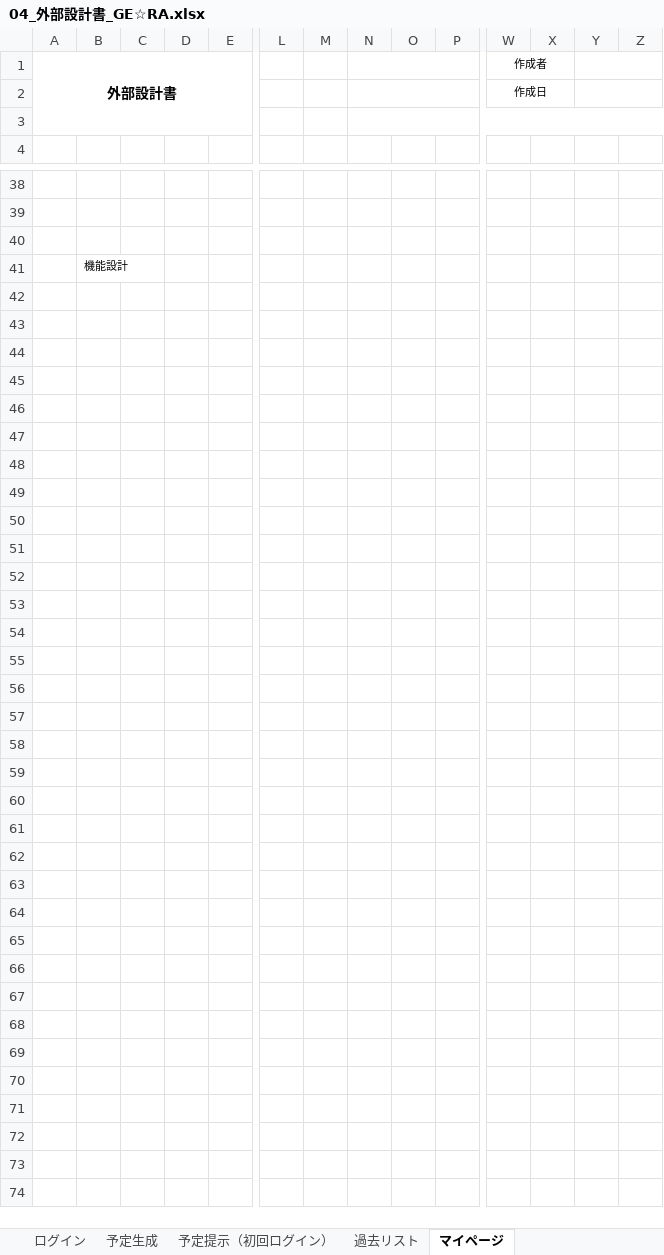
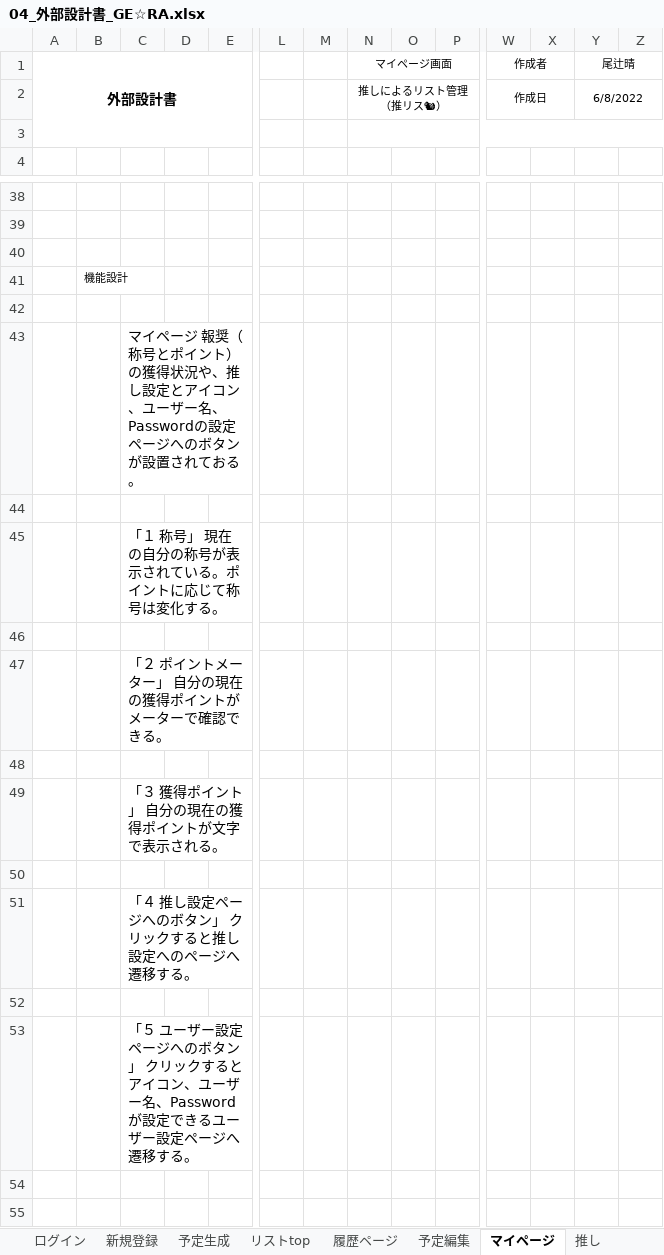
Before and after one commit to dojo2022/C-1, an Excel workbook: doc/外部設計/04_外部設計書_GE☆RA.xlsx, sheet マイページ, drawn as a sheet; only a part is shown, gaps mark what is left out; the shorter side is filled out with more unchanged rows; values as stored, in another font and other column widths than the file's, no borders; charts and pictures not drawn; removed rows and columns are numbered as before the commit, all else as after; rows hold the shown columns only; the diff names each change by its address in the sheet, - before the commit and + after, or states it on an @@ line.

```diff
--- a/doc/外部設計/04_外部設計書_GE☆RA.xlsx (sheet マイページ)
+++ b/doc/外部設計/04_外部設計書_GE☆RA.xlsx (sheet マイページ)
-sheet tab: 過去リスト
+sheet tab: 履歴ページ
-sheet tab: 予定提示（初回ログイン）
+sheet tab: 新規登録
+sheet tab: リストtop
+sheet tab: 予定編集
+sheet tab: 推し
-N1: (empty)
+N1: マイページ画面
-Y1: (empty)
+Y1: 尾辻晴
-N2 (マイページ画面): (empty)
+N2 (マイページ画面): 推しによるリスト管理（推リス🐿）
-Y2 (尾辻晴): (empty)
+Y2 (尾辻晴): 6/8/2022
+row 43:  |  | マイページ 報奨（称号とポイント）の獲得状況や、推し設定とアイコン、ユーザー名、Passwordの設定ページへのボタンが設置されておる。
+row 45:  |  | 「１ 称号」 現在の自分の称号が表示されている。ポイントに応じて称号は変化する。
+row 47:  |  | 「２ ポイントメーター」 自分の現在の獲得ポイントがメーターで確認できる。
+row 49:  |  | 「３ 獲得ポイント」 自分の現在の獲得ポイントが文字で表示される。
+row 51:  |  | 「４ 推し設定ページへのボタン」 クリックすると推し設定へのページへ遷移する。
-C53: (empty)
+C53: 「５ ユーザー設定ページへのボタン」 クリックするとアイコン、ユーザー名、Passwordが設定できるユーザー設定ページへ遷移する。
-row 49: (empty)
-row 50: (empty)
-row 51: (empty)
-row 52: (empty)
-row 53: (empty)
```
Also changed, not shown: sheet 履歴ページ, sheet ログイン, sheet 予定生成, other sheet tabs, charts or pictures.
